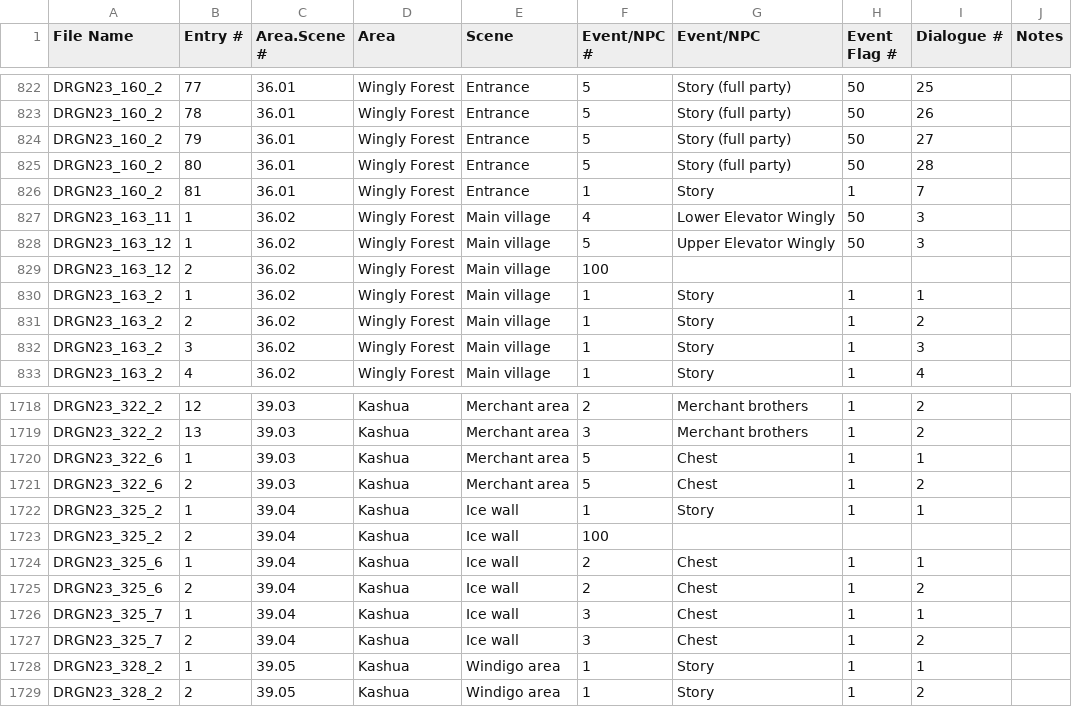
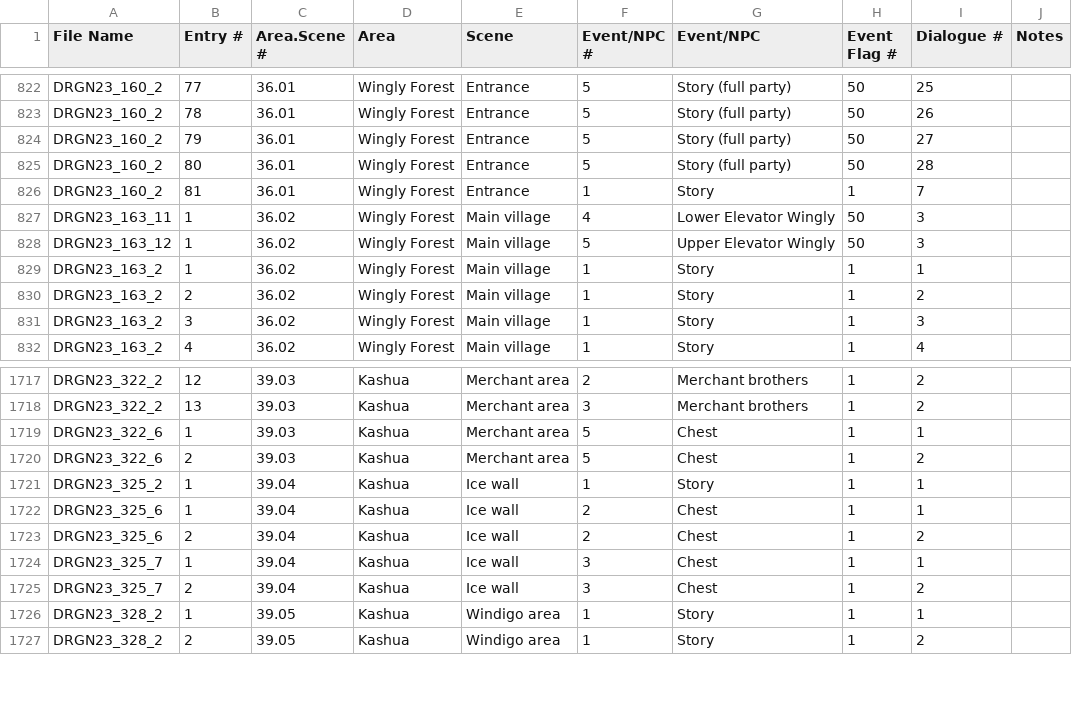
Before and after one commit to Legend-of-Dragoon-Modding/lodmods, a CSV file: Disc_3_sorting.csv, drawn as a sheet; only a part is shown, gaps mark what is left out; the diff names each change by its address in the sheet, - before the commit and + after, or states it on an @@ line.

```diff
--- a/Disc_3_sorting.csv
+++ b/Disc_3_sorting.csv
-row 829: DRGN23_163_12 | 2 | 36.02 | Wingly Forest | Main village | 100
-row 1723: DRGN23_325_2 | 2 | 39.04 | Kashua | Ice wall | 100
```
Also changed, not shown: All_Discs_sorting.csv, Disc_4_sorting.csv, 2 other files.
